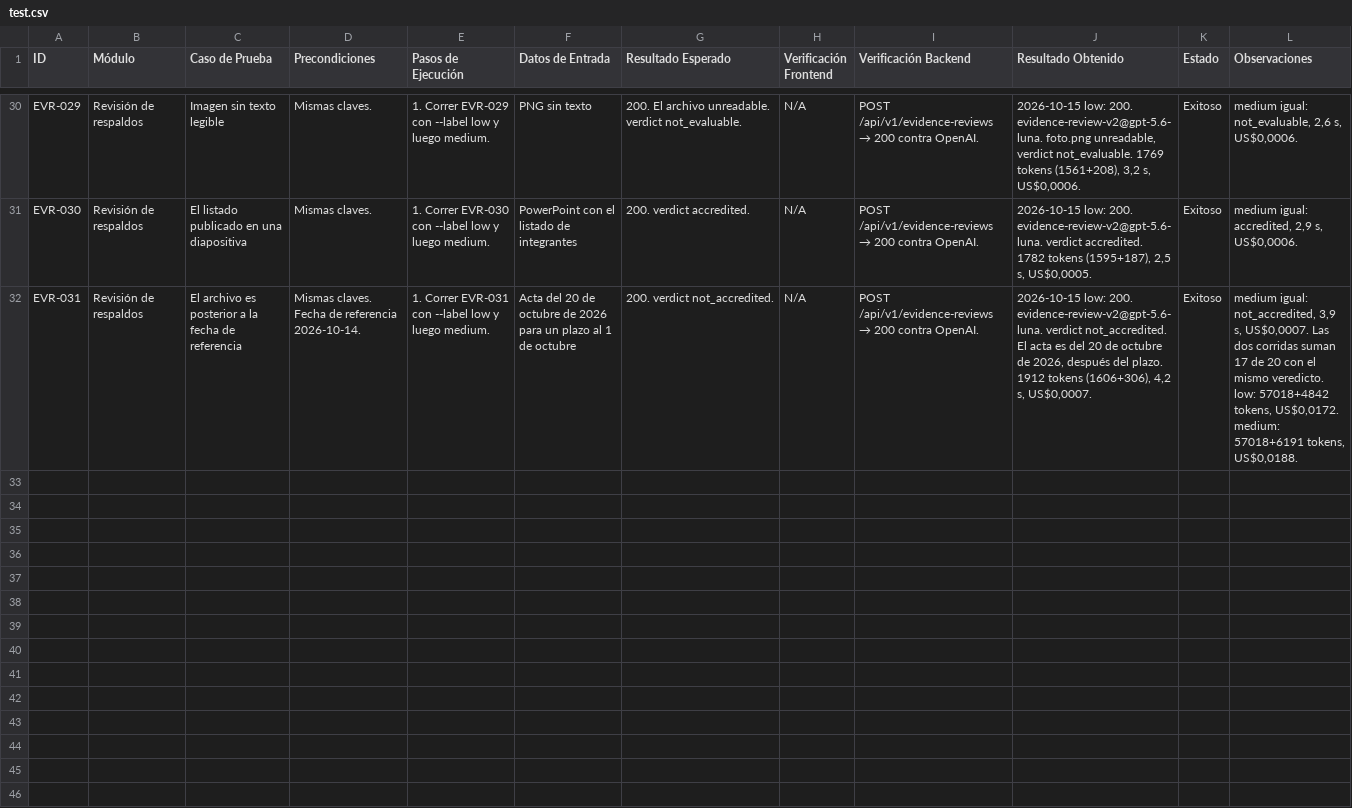
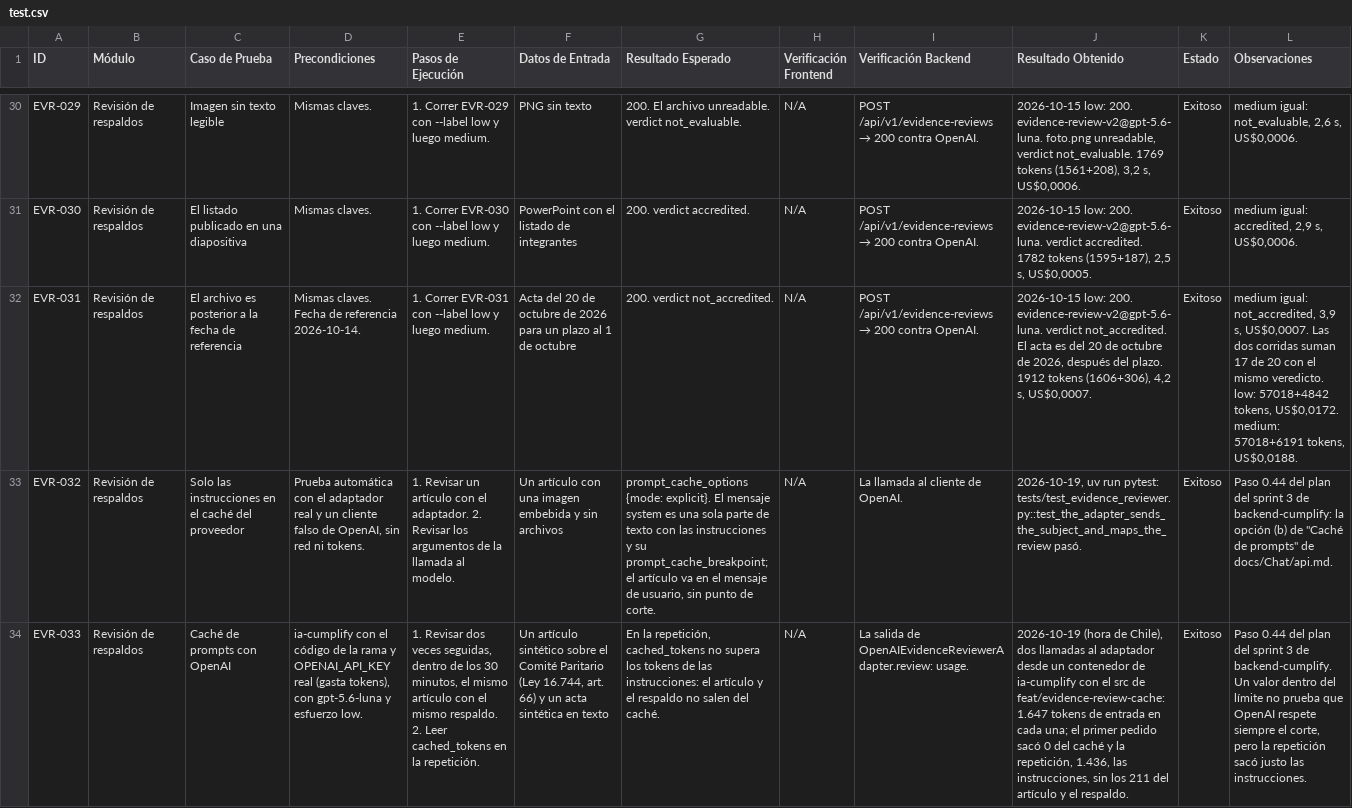
Before and after one commit to ucn-cumplify/ia-cumplify, a CSV file: docs/EvidenceReview/test.csv, drawn as a sheet; only a part is shown, gaps mark what is left out; the diff names each change by its address in the sheet, - before the commit and + after, or states it on an @@ line.

Commit message:
feat(evidence-review): cache only the review instructions with an explicit breakpoint
The evidence review call sends prompt_cache_options in explicit mode with its only breakpoint at the end of the instructions, so the article, the obligation and the text of the evidence files never enter OpenAI's cache. Checked with OpenAI: the repeat of an identical review read from the cache only the instructions (EVR-033).

```diff
--- a/docs/EvidenceReview/test.csv
+++ b/docs/EvidenceReview/test.csv
+row 33: EVR-032 | Revisión de respaldos | Solo las instrucciones en el caché del proveedor | Prueba automática con el adaptador real y un cliente falso de OpenAI, sin red ni tokens. | 1. Revisar un artículo con el adaptador. 2. Revisar los argumentos de la llamada al modelo. | Un artículo con una imagen embebida y sin archivos | prompt_cache_options {mode: explicit}. El mensaje system es una sola parte de texto con las instrucciones y su prompt_cache_breakpoint; el artículo va en el mensaje de usuario, sin punto de corte. | N/A | La llamada al cliente de OpenAI. | 2026-10-19, uv run pytest: tests/test_evidence_reviewer.py::test_the_adapter_sends_the_subject_and_maps_the_review pasó. | Exitoso | Paso 0.44 del plan del sprint 3 de backend-cumplify: la opción (b) de "Caché de prompts" de docs/Chat/api.md.
+row 34: EVR-033 | Revisión de respaldos | Caché de prompts con OpenAI | ia-cumplify con el código de la rama y OPENAI_API_KEY real (gasta tokens), con gpt-5.6-luna y esfuerzo low. | 1. Revisar dos veces seguidas, dentro de los 30 minutos, el mismo artículo con el mismo respaldo. 2. Leer cached_tokens en la repetición. | Un artículo sintético sobre el Comité Paritario (Ley 16.744, art. 66) y un acta sintética en texto | En la repetición, cached_tokens no supera los tokens de las instrucciones: el artículo y el respaldo no salen del caché. | N/A | La salida de OpenAIEvidenceReviewerAdapter.review: usage. | 2026-10-19 (hora de Chile), dos llamadas al adaptador desde un contenedor de ia-cumplify con el src de feat/evidence-review-cache: 1.647 tokens de entrada en cada una; el primer pedido sacó 0 del caché y la repetición, 1.436, las instrucciones, sin los 211 del artículo y el respaldo. | Exitoso | Paso 0.44 del plan del sprint 3 de backend-cumplify. Un valor dentro del límite no prueba que OpenAI respete siempre el corte, pero la repetición sacó justo las instrucciones.
```
Also changed, not shown: 4 other files.
